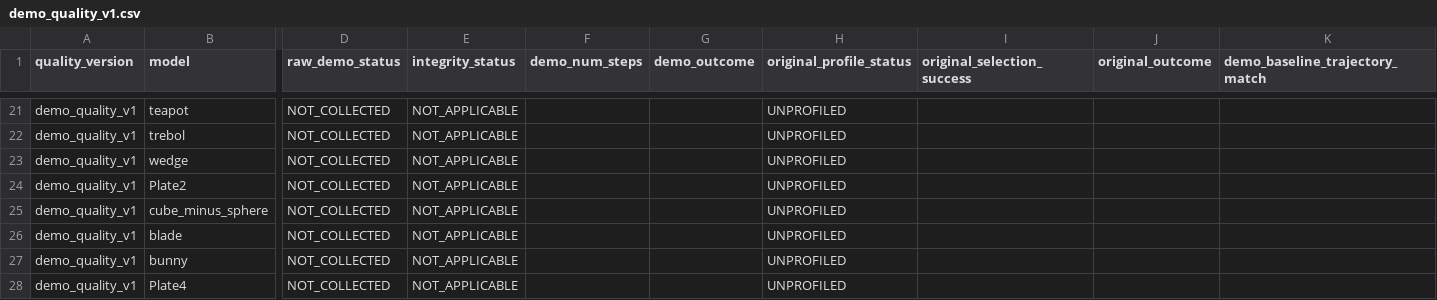
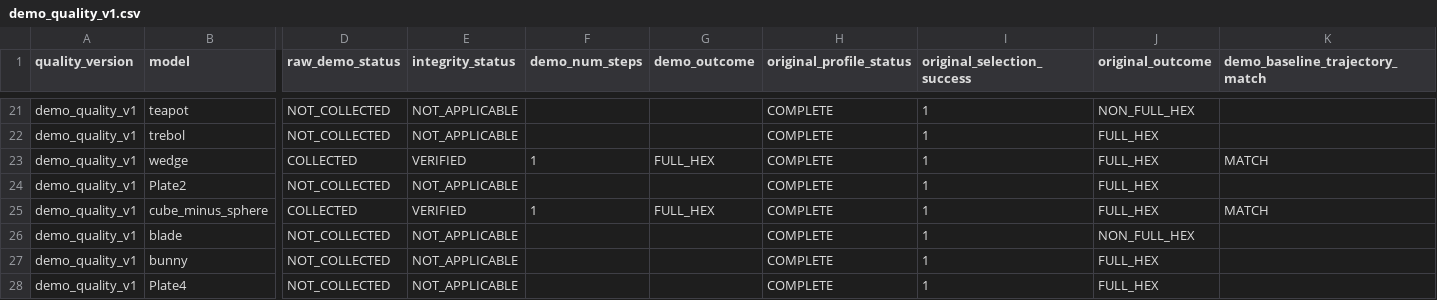
Before and after one commit to yangjingkun321-lab/loopycuts-rl, a CSV file: data/manifests/demo_quality_v1.csv, drawn as a sheet; only a part is shown, gaps mark what is left out; the diff covers the shown part only; the diff names each change by its address in the sheet, - before the commit and + after, or states it on an @@ line.

```diff
--- a/data/manifests/demo_quality_v1.csv
+++ b/data/manifests/demo_quality_v1.csv
-H21:H28 (original_profile_status): UNPROFILED
+H21:H28 (original_profile_status): COMPLETE
-I21:I28 (original_selection_success): (empty)
+I21:I28 (original_selection_success): 1
-J21 (original_outcome): (empty)
+J21 (original_outcome): NON_FULL_HEX
-J22:J25 (original_outcome): (empty)
+J22:J25 (original_outcome): FULL_HEX
-D23 (raw_demo_status): NOT_COLLECTED
+D23 (raw_demo_status): COLLECTED
-E23 (integrity_status): NOT_APPLICABLE
+E23 (integrity_status): VERIFIED
-F23 (demo_num_steps): (empty)
+F23 (demo_num_steps): 1
-G23 (demo_outcome): (empty)
+G23 (demo_outcome): FULL_HEX
-K23 (demo_baseline_trajectory_match): (empty)
+K23 (demo_baseline_trajectory_match): MATCH
-D25 (raw_demo_status): NOT_COLLECTED
+D25 (raw_demo_status): COLLECTED
-E25 (integrity_status): NOT_APPLICABLE
+E25 (integrity_status): VERIFIED
-F25 (demo_num_steps): (empty)
+F25 (demo_num_steps): 1
-G25 (demo_outcome): (empty)
+G25 (demo_outcome): FULL_HEX
-K25 (demo_baseline_trajectory_match): (empty)
+K25 (demo_baseline_trajectory_match): MATCH
-J26 (original_outcome): (empty)
+J26 (original_outcome): NON_FULL_HEX
-J27:J28 (original_outcome): (empty)
+J27:J28 (original_outcome): FULL_HEX
```
Also changed, not shown: 114 edited cells elsewhere in this file, 2 other files.
